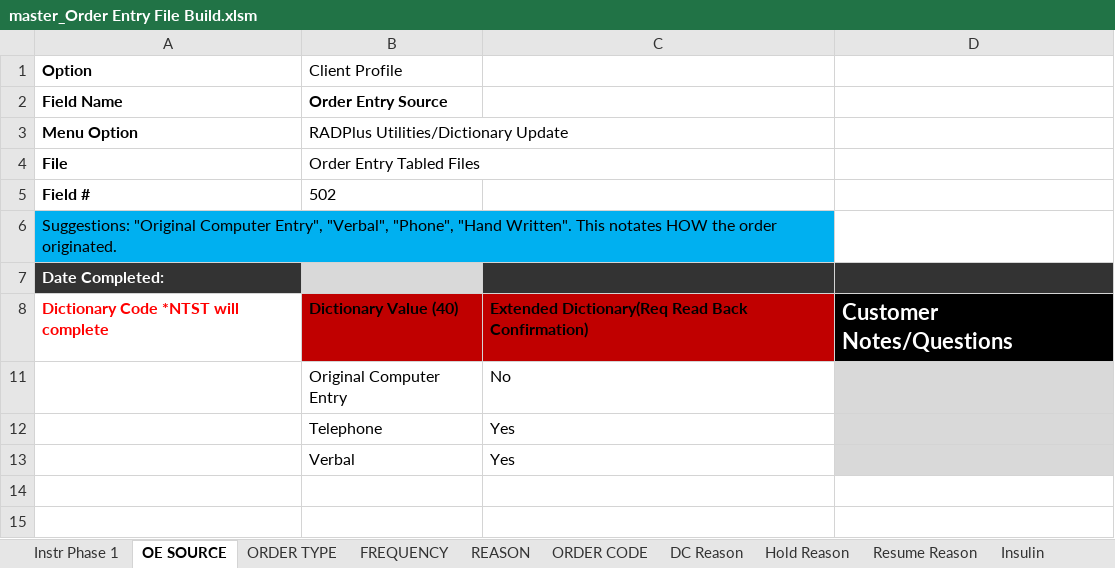
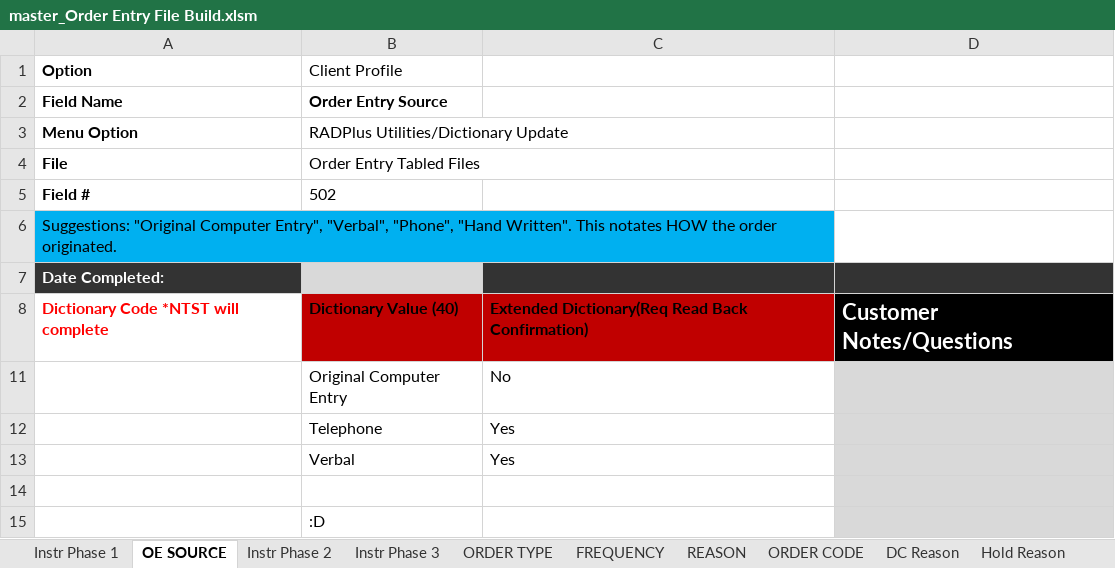
Before and after one commit to JimmySticks2001/emarWorkbook, an Excel workbook: master_Order Entry File Build.xlsm, sheet OE SOURCE, drawn as a sheet; values as stored, in another font and other column widths than the file's, no borders; charts and pictures not drawn; the diff names each change by its address in the sheet, - before the commit and + after, or states it on an @@ line.

Commit message:
Modified RESETOE to disable screen updating, disable workbook protection, and loops though all sheets to make them visible. Modified Phase1 to only do what it needs to to rather than what the Excel macro recorder thinks it needs to do.

```diff
--- a/master_Order Entry File Build.xlsm (sheet OE SOURCE)
+++ b/master_Order Entry File Build.xlsm (sheet OE SOURCE)
@@ sheet tab unhidden: Instr Phase 2 @@
@@ sheet tab unhidden: Instr Phase 3 @@
+row 14: (empty)
+row 15:  | :D
```
Also changed, not shown: other sheet tabs, charts or pictures, 1 other file.
